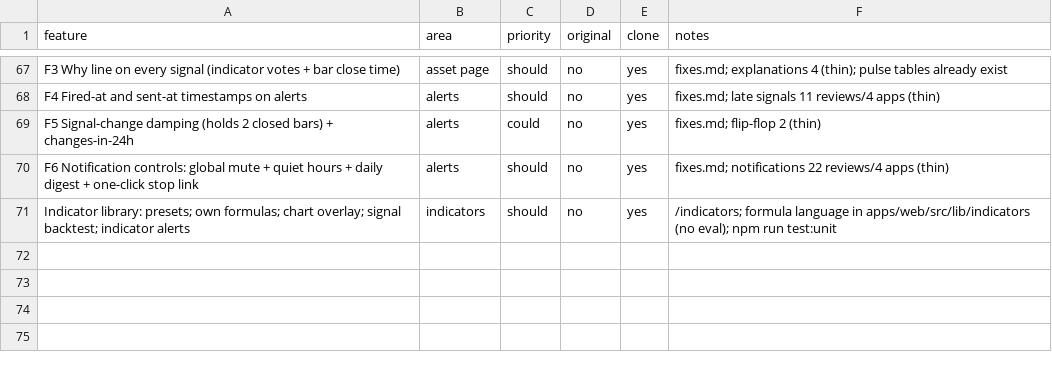
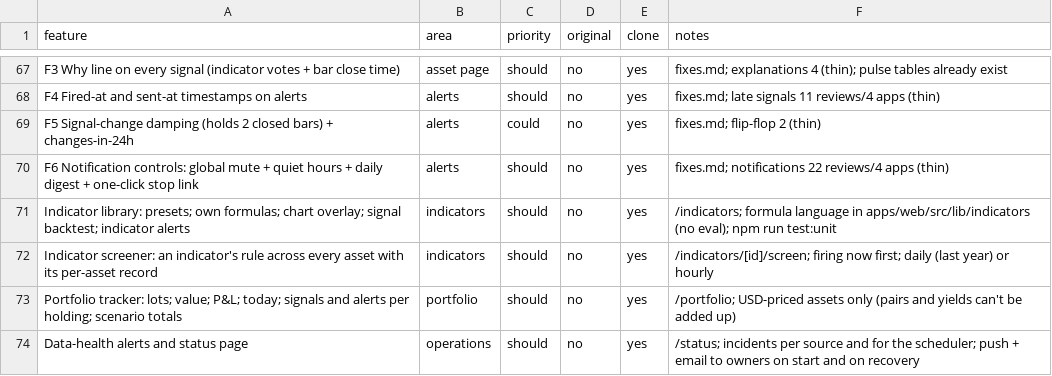
Before and after one commit to Dezmortual/Claude-, a CSV file: replica/features.csv, drawn as a sheet; only a part is shown, gaps mark what is left out.

```diff
--- a/replica/features.csv
+++ b/replica/features.csv
@@ -71 +71,4 @@ F6 Notification controls: global mute + quiet hours + daily digest + one-click s
 Indicator library: presets; own formulas; chart overlay; signal backtest; indicator alerts,indicators,should,no,yes,/indicators; formula language in apps/web/src/lib/indicators (no eval); npm run test:unit
+Indicator screener: an indicator's rule across every asset with its per-asset record,indicators,should,no,yes,/indicators/[id]/screen; firing now first; daily (last year) or hourly
+Portfolio tracker: lots; value; P&L; today; signals and alerts per holding; scenario totals,portfolio,should,no,yes,/portfolio; USD-priced assets only (pairs and yields can't be added up)
+Data-health alerts and status page,operations,should,no,yes,/status; incidents per source and for the scheduler; push + email to owners on start and on recovery
```
Also changed, not shown: 17 other files.
